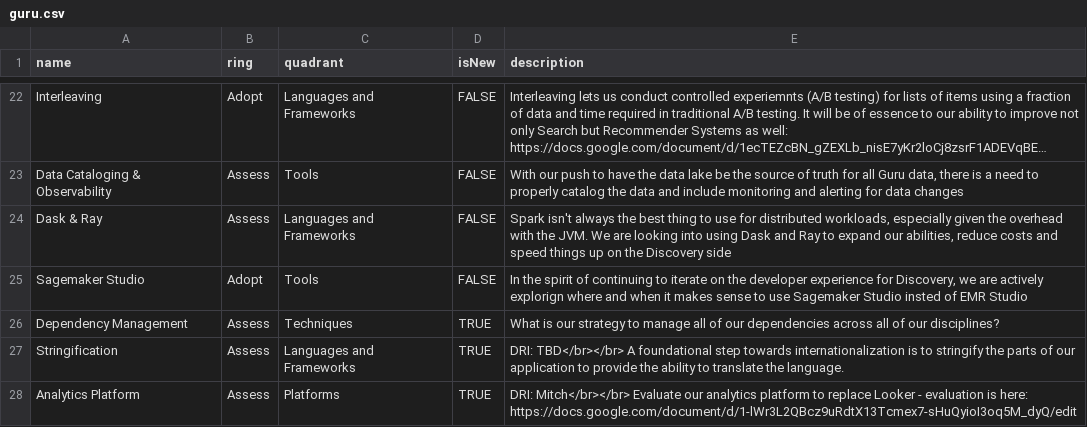
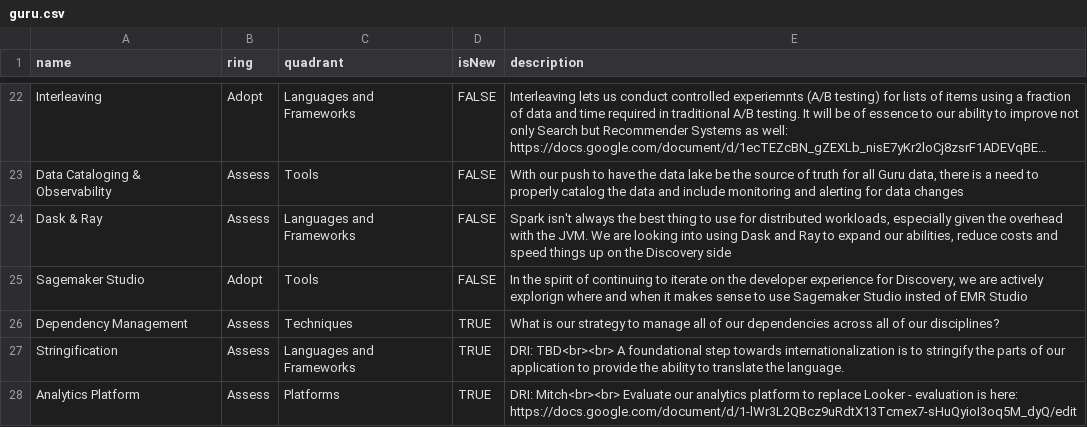
Before and after one commit to guruhq/Tech-Radar, a CSV file: guru.csv, drawn as a sheet; only a part is shown, gaps mark what is left out; long unchanged cells end in ….

Commit message:
Update guru.csv

```diff
--- a/guru.csv
+++ b/guru.csv
@@ -26,3 +26,3 @@ Sagemaker Studio,Adopt,Tools,FALSE,"In the spirit of continuing to iterate on th
 Dependency Management,Assess,Techniques,TRUE,What is our strategy to manage all of our dependencies across all of our disciplines?
-Stringification,Assess,Languages and Frameworks,TRUE,DRI: TBD</br></br> A foundational step towards internationalization is to stringify the parts of our application to provide the ability to translate the language.
-Analytics Platform,Assess,Platforms,TRUE,DRI: Mitch</br></br> Evaluate our analytics platform to replace Looker - evaluation is here: https://docs.google.com/document/d/1-lWr3L2QBcz9uRdtX13Tcmex7-sHuQyioI3oq5M_dyQ/edit
+Stringification,Assess,Languages and Frameworks,TRUE,DRI: TBD<br><br> A foundational step towards internationalization is to stringify the parts of our application to provide the ability to translate the language.
+Analytics Platform,Assess,Platforms,TRUE,DRI: Mitch<br><br> Evaluate our analytics platform to replace Looker - evaluation is here: https://docs.google.com/document/d/1-lWr3L2QBcz9uRdtX13Tcmex7-sHuQyioI3oq5M_dyQ/edit
```
